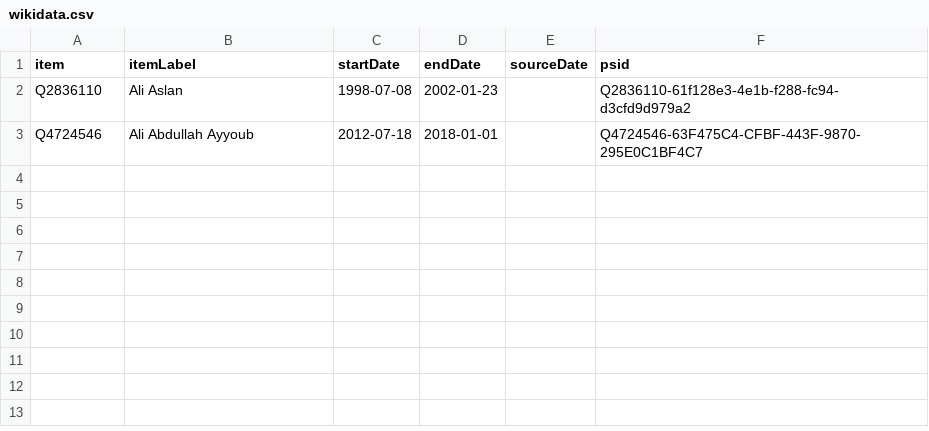
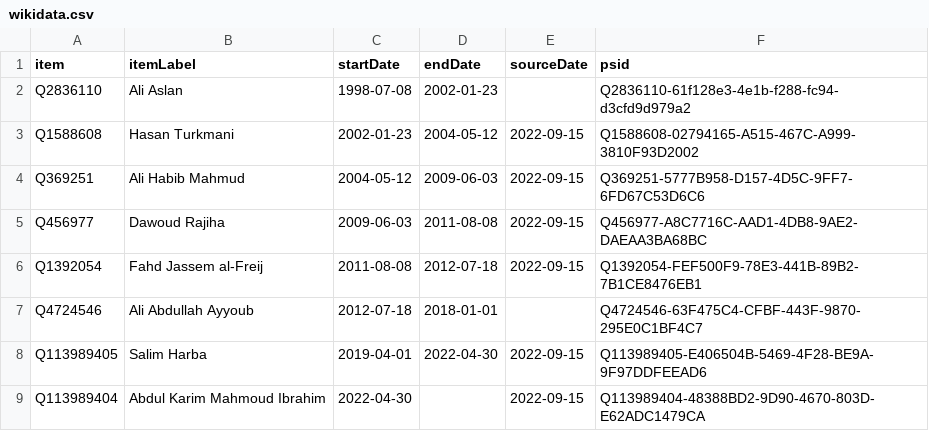
Before and after one commit to every-politician-scrapers/syria, a CSV file: sources/wpoffice/cogs/wikidata.csv, drawn as a sheet; the diff names each change by its address in the sheet, - before the commit and + after, or states it on an @@ line.

Commit message:
Compare external sources to Wikidata

```diff
--- a/sources/wpoffice/cogs/wikidata.csv
+++ b/sources/wpoffice/cogs/wikidata.csv
+row 3: Q1588608 | Hasan Turkmani | 2002-01-23 | 2004-05-12 | 2022-09-15 | Q1588608-02794165-A515-467C-A999-3810F93D2002
+row 4: Q369251 | Ali Habib Mahmud | 2004-05-12 | 2009-06-03 | 2022-09-15 | Q369251-5777B958-D157-4D5C-9FF7-6FD67C53D6C6
+row 5: Q456977 | Dawoud Rajiha | 2009-06-03 | 2011-08-08 | 2022-09-15 | Q456977-A8C7716C-AAD1-4DB8-9AE2-DAEAA3BA68BC
+row 6: Q1392054 | Fahd Jassem al-Freij | 2011-08-08 | 2012-07-18 | 2022-09-15 | Q1392054-FEF500F9-78E3-441B-89B2-7B1CE8476EB1
+row 8: Q113989405 | Salim Harba | 2019-04-01 | 2022-04-30 | 2022-09-15 | Q113989405-E406504B-5469-4F28-BE9A-9F97DDFEEAD6
+row 9: Q113989404 | Abdul Karim Mahmoud Ibrahim | 2022-04-30 |  | 2022-09-15 | Q113989404-48388BD2-9D90-4670-803D-E62ADC1479CA
```
Also changed, not shown: sources/wpoffice/foreign-minister/wikidata.csv, sources/wpoffice/president/wikidata.csv, 11 other files.
